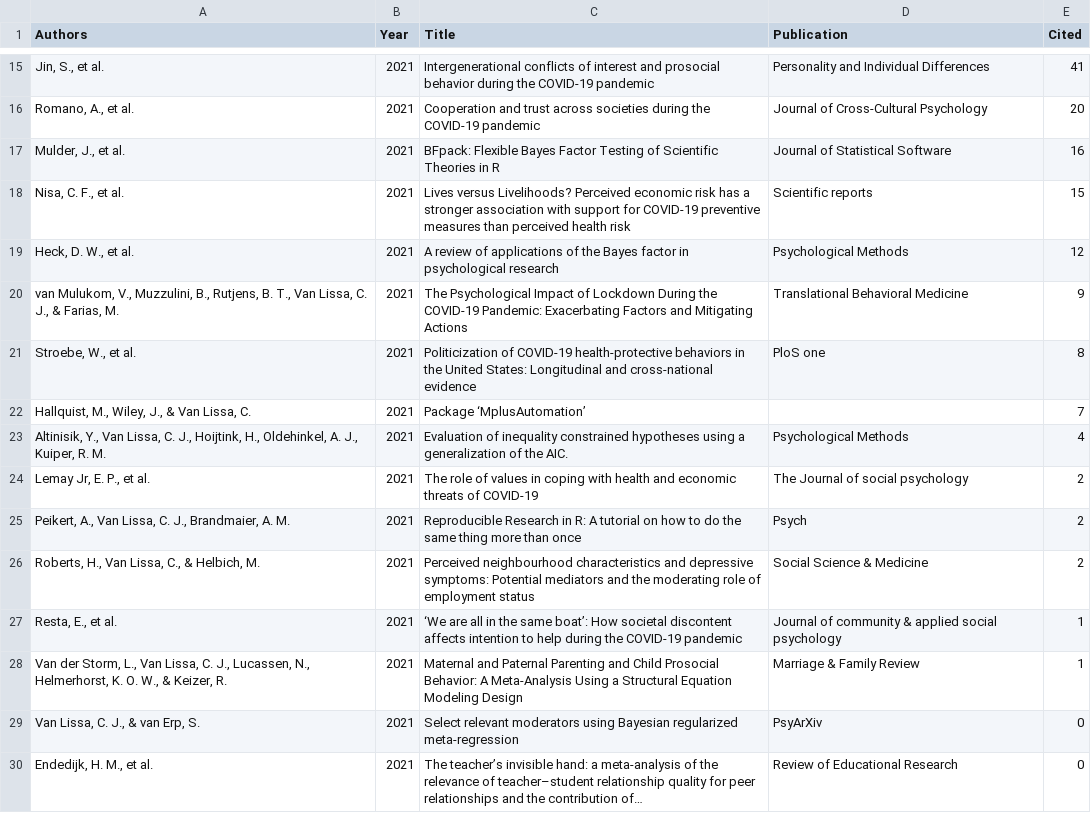
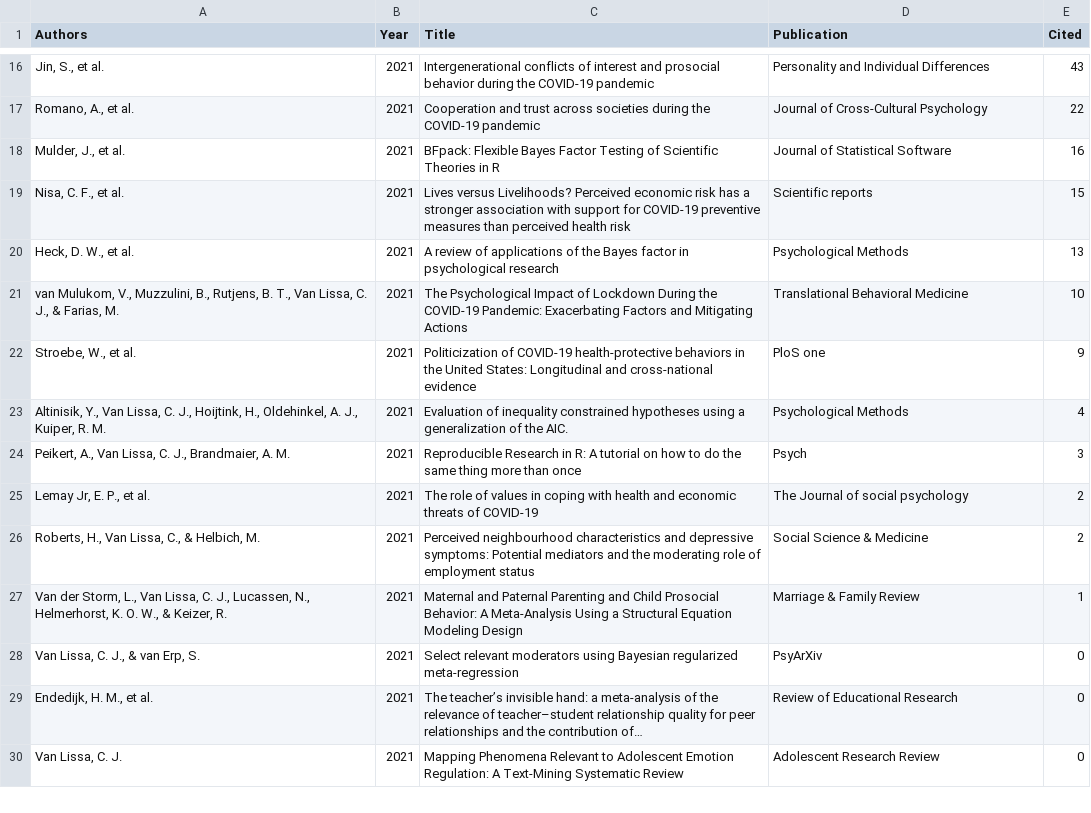
Before and after one commit to cjvanlissa/resume, a CSV file: My publications.csv, drawn as a sheet; only a part is shown, gaps mark what is left out; the shorter side is filled out with more unchanged rows; the diff covers the shown part only.

```diff
--- a/My publications.csv
+++ b/My publications.csv
@@ -15,14 +16,12 @@
-"Jin, S., et al.","2021","Intergenerational conflicts of interest and prosocial behavior during the COVID-19 pandemic","Personality and Individual Differences",41
-"Romano, A., et al.","2021","Cooperation and trust across societies during the COVID-19 pandemic","Journal of Cross-Cultural Psychology",20
+"Jin, S., et al.","2021","Intergenerational conflicts of interest and prosocial behavior during the COVID-19 pandemic","Personality and Individual Differences",43
+"Romano, A., et al.","2021","Cooperation and trust across societies during the COVID-19 pandemic","Journal of Cross-Cultural Psychology",22
 "Mulder, J., et al.","2021","BFpack: Flexible Bayes Factor Testing of Scientific Theories in R","Journal of Statistical Software",16
 "Nisa, C. F., et al.","2021","Lives versus Livelihoods? Perceived economic risk has a stronger association with support for COVID-19 preventive measures than perceived health risk","Scientific reports",15
-"Heck, D. W., et al.","2021","A review of applications of the Bayes factor in psychological research","Psychological Methods",12
-"van Mulukom, V., Muzzulini, B., Rutjens, B. T., Van Lissa, C. J., & Farias, M.","2021","The Psychological Impact of Lockdown During the COVID-19 Pandemic: Exacerbating Factors and Mitigating Actions","Translational Behavioral Medicine",9
-"Stroebe, W., et al.","2021","Politicization of COVID-19 health-protective behaviors in the United States: Longitudinal and cross-national evidence","PloS one",8
-"Hallquist, M., Wiley, J., & Van Lissa, C.","2021","Package ‘MplusAutomation’","",7
+"Heck, D. W., et al.","2021","A review of applications of the Bayes factor in psychological research","Psychological Methods",13
+"van Mulukom, V., Muzzulini, B., Rutjens, B. T., Van Lissa, C. J., & Farias, M.","2021","The Psychological Impact of Lockdown During the COVID-19 Pandemic: Exacerbating Factors and Mitigating Actions","Translational Behavioral Medicine",10
+"Stroebe, W., et al.","2021","Politicization of COVID-19 health-protective behaviors in the United States: Longitudinal and cross-national evidence","PloS one",9
 "Altinisik, Y., Van Lissa, C. J., Hoijtink, H., Oldehinkel, A. J., Kuiper, R. M.","2021","Evaluation of inequality constrained hypotheses using a generalization of the AIC.","Psychological Methods",4
+"Peikert, A., Van Lissa, C. J., Brandmaier, A. M.","2021","Reproducible Research in R: A tutorial on how to do the same thing more than once","Psych",3
 "Lemay Jr, E. P., et al.","2021","The role of values in coping with health and economic threats of COVID-19","The Journal of social psychology",2
-"Peikert, A., Van Lissa, C. J., Brandmaier, A. M.","2021","Reproducible Research in R: A tutorial on how to do the same thing more than once","Psych",2
 "Roberts, H., Van Lissa, C., & Helbich, M.","2021","Perceived neighbourhood characteristics and depressive symptoms: Potential mediators and the moderating role of employment status","Social Science & Medicine",2
-"Resta, E., et al.","2021","‘We are all in the same boat’: How societal discontent affects intention to help during the COVID-19 pandemic","Journal of community & applied social psychology",1
 "Van der Storm, L., Van Lissa, C. J., Lucassen, N., Helmerhorst, K. O. W., & Keizer, R.","2021","Maternal and Paternal Parenting and Child Prosocial Behavior: A Meta-Analysis Using a Structural Equation Modeling Design","Marriage & Family Review",1
```
Also changed, not shown: 4 added rows, 2 removed rows and 23 edited cells elsewhere in this file, R-packages.csv, 4 other files.
